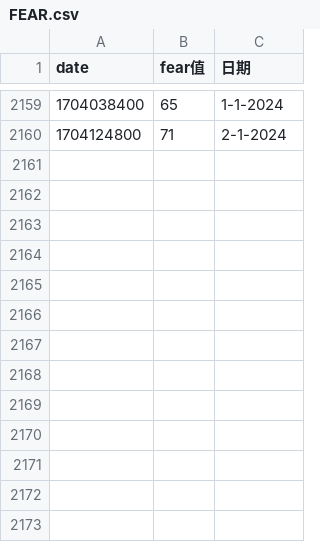
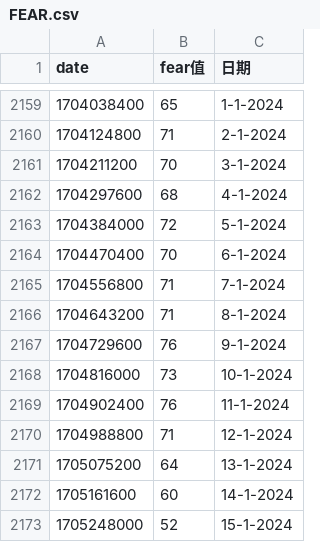
Before and after one commit to qayunxiao/cryptoTrader, a CSV file: data/ccxt_binance_data/FEAR.csv, drawn as a sheet; only a part is shown, gaps mark what is left out.

```diff
--- a/data/ccxt_binance_data/FEAR.csv
+++ b/data/ccxt_binance_data/FEAR.csv
@@ -2160 +2160,14 @@ date,fear值,日期
 1704124800,71,2-1-2024
+1704211200,70,3-1-2024
+1704297600,68,4-1-2024
+1704384000,72,5-1-2024
+1704470400,70,6-1-2024
+1704556800,71,7-1-2024
+1704643200,71,8-1-2024
+1704729600,76,9-1-2024
+1704816000,73,10-1-2024
+1704902400,76,11-1-2024
+1704988800,71,12-1-2024
+1705075200,64,13-1-2024
+1705161600,60,14-1-2024
+1705248000,52,15-1-2024
```
Also changed, not shown: data/ccxt_binance_data/BTC.csv, 7 other files.
